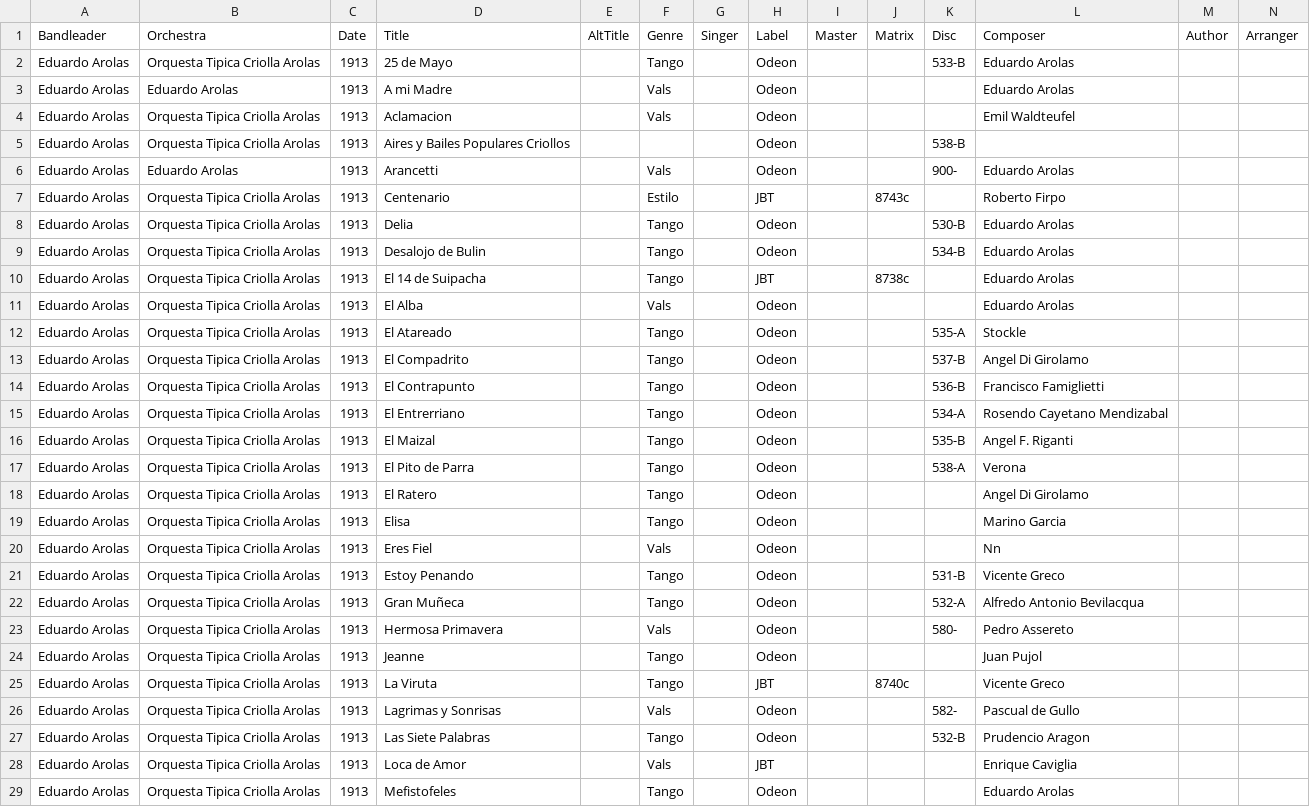
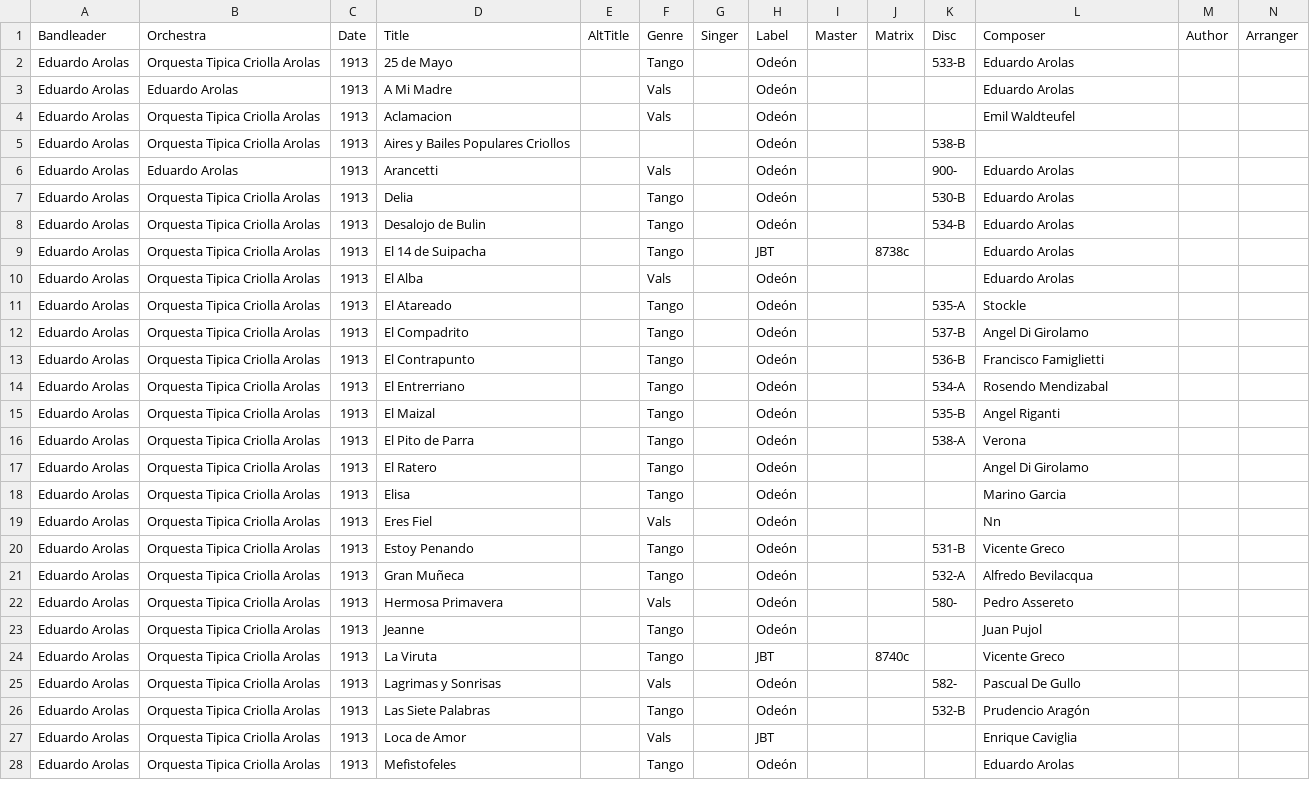
Before and after one commit to sericson0/tango-discographies, a CSV file: csv_files/Eduardo Arolas.csv, drawn as a sheet; only a part is shown; removed rows and columns are numbered as before the commit, all else as after; rows hold the shown columns only; the diff covers the shown part only; the diff names each change by its address in the sheet, - before the commit and + after, or states it on an @@ line.

Commit message:
Run data-quality pipeline on recovered discography updates
normalize_csvs.py + quality_fixes.py over Angel D'Agostino, Edgardo
Donato, Eduardo Arolas, and Rodolfo Biagi: canonical schema/casing,
typo and date normalization, and dropping non-tango/milonga/vals rows.

```diff
--- a/csv_files/Eduardo Arolas.csv
+++ b/csv_files/Eduardo Arolas.csv
-H2:H6: Odeon
+H2:H6: Odeón
-D3: A mi Madre
+D3: A Mi Madre
-row 7: Eduardo Arolas | Orquesta Tipica Criolla Arolas | 1913 | Centenario |  | Estilo |  | JBT |  | 8743c |  | Roberto Firpo
-H7:H8: Odeon
+H7:H8: Odeón
-H10:H23: Odeon
+H10:H23: Odeón
-L14: Rosendo Cayetano Mendizabal
+L14: Rosendo Mendizabal
-L15: Angel F. Riganti
+L15: Angel Riganti
-L21: Alfredo Antonio Bevilacqua
+L21: Alfredo Bevilacqua
-H25:H26: Odeon
+H25:H26: Odeón
-L25: Pascual de Gullo
+L25: Pascual De Gullo
-L26: Prudencio Aragon
+L26: Prudencio Aragón
-H28: Odeon
+H28: Odeón
```
Also changed, not shown: 6 removed rows and 68 edited cells elsewhere in this file, csv_files/Angel D'Agostino.csv, csv_files/Rodolfo Biagi.csv, 1 other file.
